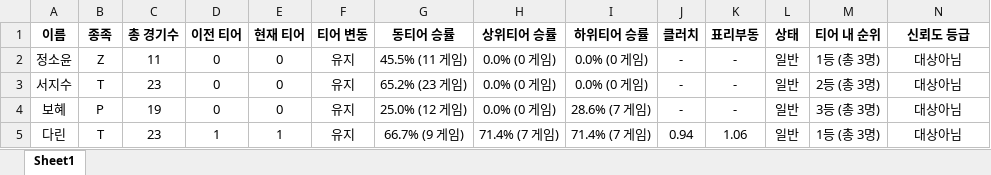
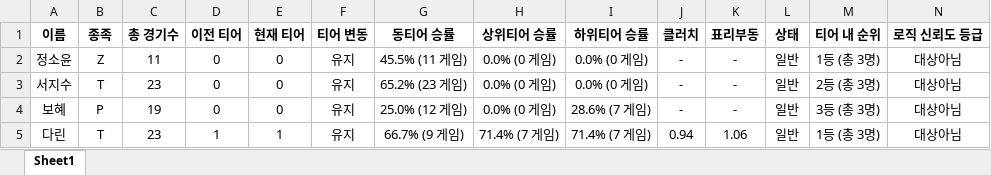
Before and after one commit to koracle0001/sc-tier-dashboard, an Excel workbook: public_report.xlsx, sheet Sheet1, drawn as a sheet; only a part is shown; values as stored, in another font and other column widths than the file's, no borders; the diff names each change by its address in the sheet, - before the commit and + after, or states it on an @@ line.

Commit message:
Add files via upload

```diff
--- a/public_report.xlsx (sheet Sheet1)
+++ b/public_report.xlsx (sheet Sheet1)
-N1: 신뢰도 등급
+N1: 로직 신뢰도 등급
```
